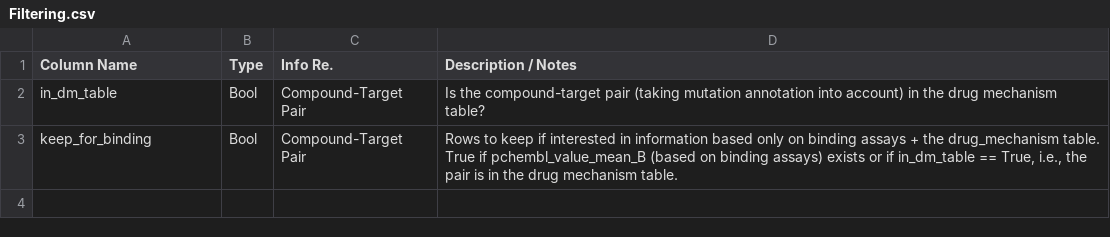
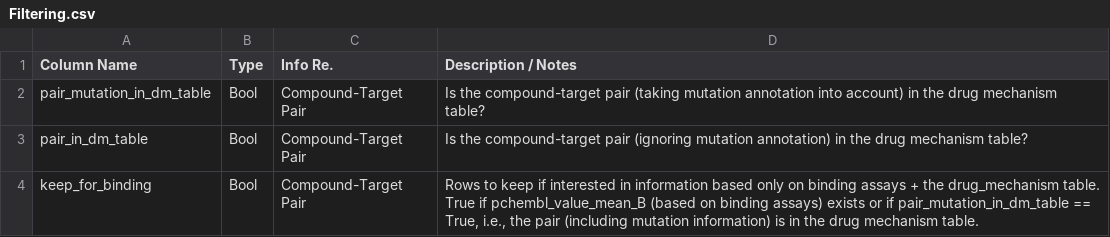
Before and after one commit to chembl/compound_target_pairs_dataset, a CSV file: docs/source/tables/Filtering.csv, drawn as a sheet.

```diff
--- a/docs/source/tables/Filtering.csv
+++ b/docs/source/tables/Filtering.csv
@@ -1,3 +1,4 @@
 Column Name,Type,Info Re.,Description / Notes
-in_dm_table,Bool,Compound-Target Pair,Is the compound-target pair (taking mutation annotation into account) in the drug mechanism table?
-keep_for_binding,Bool,Compound-Target Pair,"Rows to keep if interested in information based only on binding assays + the drug_mechanism table. True if pchembl_value_mean_B (based on binding assays) exists or if in_dm_table == True, i.e., the pair is in the drug mechanism table."
+pair_mutation_in_dm_table,Bool,Compound-Target Pair,Is the compound-target pair (taking mutation annotation into account) in the drug mechanism table?
+pair_in_dm_table,Bool,Compound-Target Pair,Is the compound-target pair (ignoring mutation annotation) in the drug mechanism table?
+keep_for_binding,Bool,Compound-Target Pair,"Rows to keep if interested in information based only on binding assays + the drug_mechanism table. True if pchembl_value_mean_B (based on binding assays) exists or if pair_mutation_in_dm_table == True, i.e., the pair (including mutation information) is in the drug mechanism table."
```
Also changed, not shown: 5 other files.
